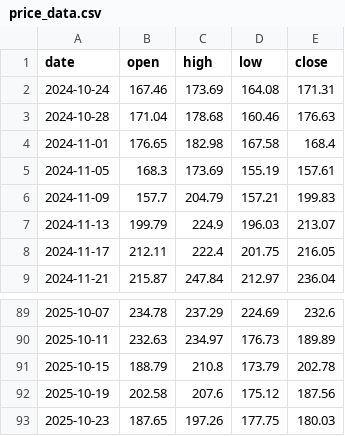
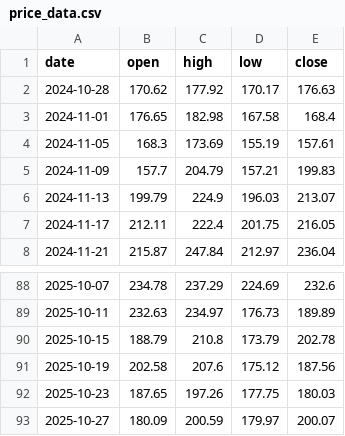
Before and after one commit to brisklm/basic-coin-prediction-node, a CSV file: data/price_data.csv, drawn as a sheet; only a part is shown, gaps mark what is left out.

```diff
--- a/data/price_data.csv
+++ b/data/price_data.csv
@@ -1,4 +1,3 @@
 date,open,high,low,close
-2024-10-24,167.46,173.69,164.08,171.31
-2024-10-28,171.04,178.68,160.46,176.63
+2024-10-28,170.62,177.92,170.17,176.63
 2024-11-01,176.65,182.98,167.58,168.4
@@ -93 +92,2 @@ date,open,high,low,close
 2025-10-23,187.65,197.26,177.75,180.03
+2025-10-27,180.09,200.59,179.97,200.07
```
